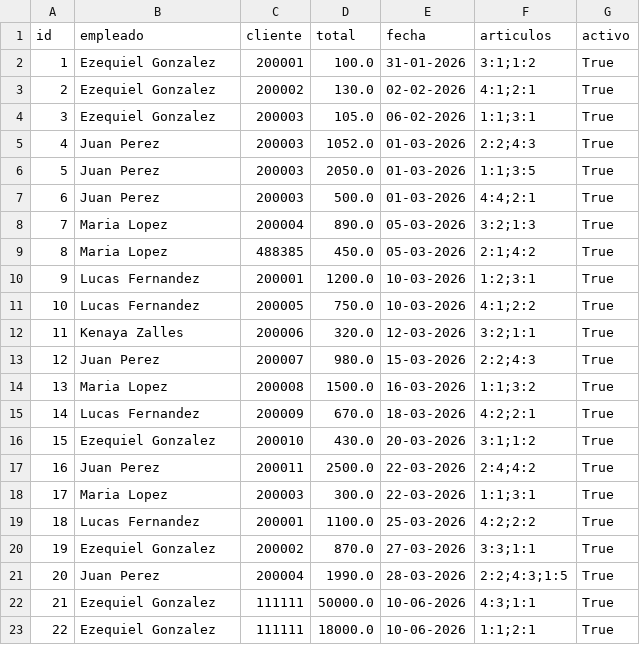
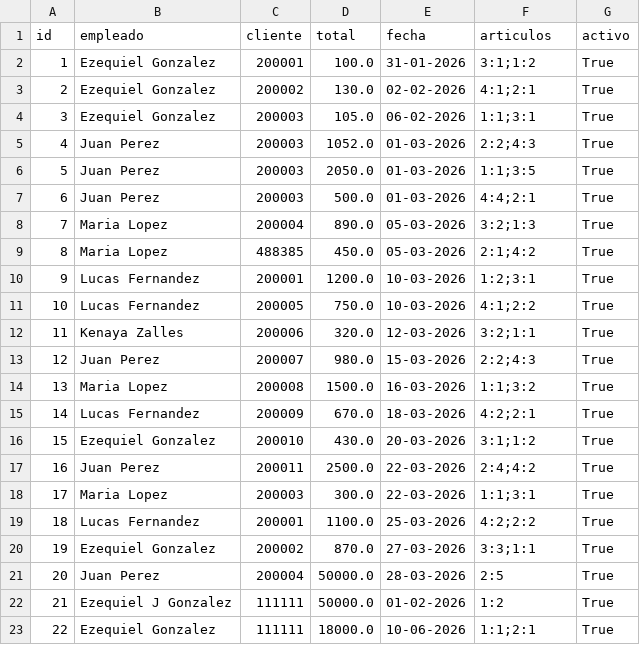
Before and after one commit to maxacromo/Nardone-Hamburguesas-proj-2026, a CSV file: ventas/ventas_historico.csv, drawn as a sheet.

```diff
--- a/ventas/ventas_historico.csv
+++ b/ventas/ventas_historico.csv
@@ -20,4 +20,4 @@ id,empleado,cliente,total,fecha,articulos,activo
 19,Ezequiel Gonzalez,200002,870.0,27-03-2026,3:3;1:1,True
-20,Juan Perez,200004,1990.0,28-03-2026,2:2;4:3;1:5,True
-21,Ezequiel Gonzalez,111111,50000.0,10-06-2026,4:3;1:1,True
+20,Juan Perez,200004,50000.0,28-03-2026,2:5,True
+21,Ezequiel J Gonzalez,111111,50000.0,01-02-2026,1:2,True
 22,Ezequiel Gonzalez,111111,18000.0,10-06-2026,1:1;2:1,True
```
Also changed, not shown: 1 other file.
